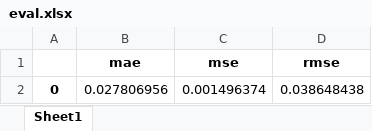
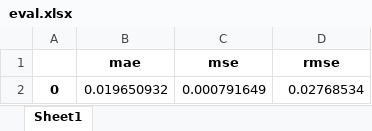
Before and after one commit to achmadbauravindah/forecasting_goldprice_app, an Excel workbook: files/eval.xlsx, sheet Sheet1, drawn as a sheet; values as stored, in another font and other column widths than the file's, no borders; removed rows and columns are numbered as before the commit, all else as after; the diff names each change by its address in the sheet, - before the commit and + after, or states it on an @@ line.

```diff
--- a/files/eval.xlsx (sheet Sheet1)
+++ b/files/eval.xlsx (sheet Sheet1)
-row 2: 0 | 0.027806956 | 0.001496374 | 0.038648438
+row 2: 0 | 0.019650932 | 0.000791649 | 0.02768534
```
Also changed, not shown: files/preprocessed_dataset.xlsx, 2 other files.
